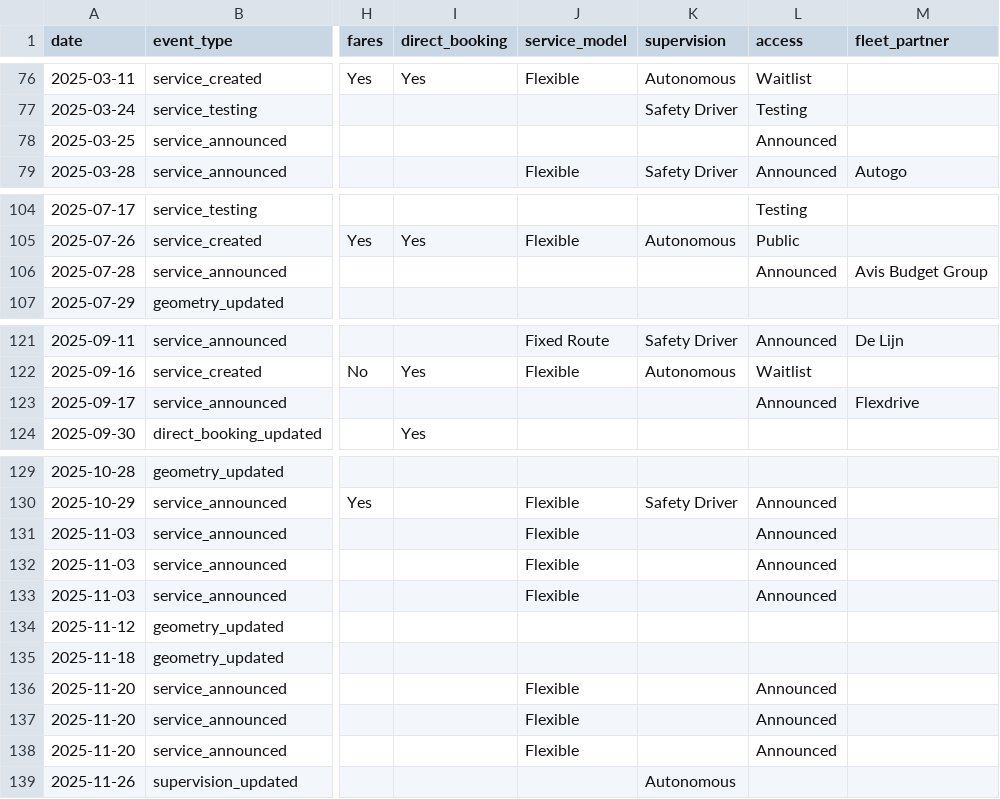
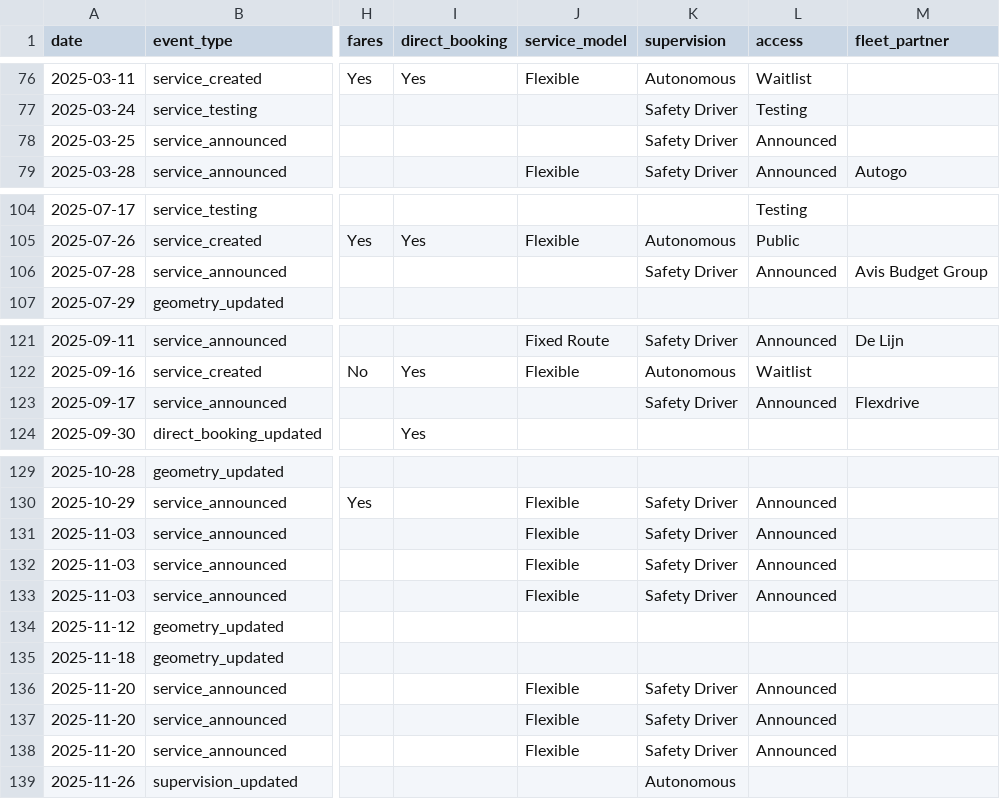
Before and after one commit to jacksonlester/av-map-data, a CSV file: events.csv, drawn as a sheet; only a part is shown, gaps mark what is left out; the diff names each change by its address in the sheet, - before the commit and + after, or states it on an @@ line.

Commit message:
adding safety driver to waymo testing and announced deployments besides those that are stated to be autonomous

```diff
--- a/events.csv
+++ b/events.csv
-K78 (supervision): (empty)
+K78 (supervision): Safety Driver
-K106 (supervision): (empty)
+K106 (supervision): Safety Driver
-K123 (supervision): (empty)
+K123 (supervision): Safety Driver
-K131:K133 (supervision): (empty)
+K131:K133 (supervision): Safety Driver
-K136:K138 (supervision): (empty)
+K136:K138 (supervision): Safety Driver
```
